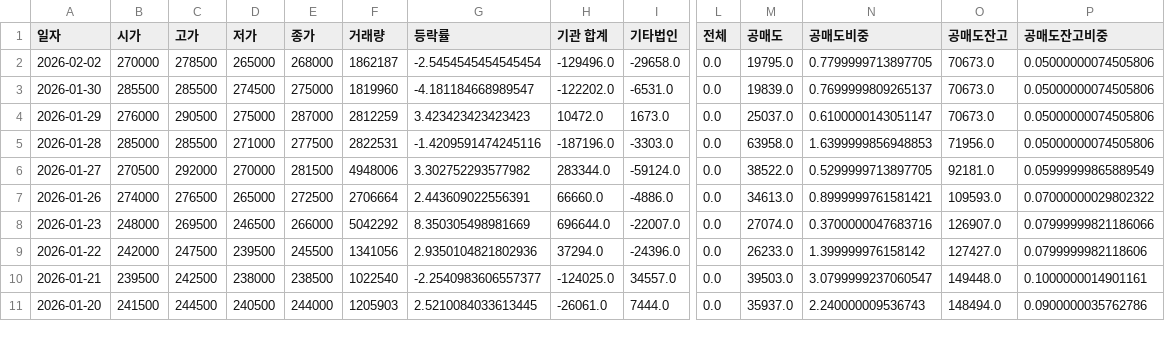
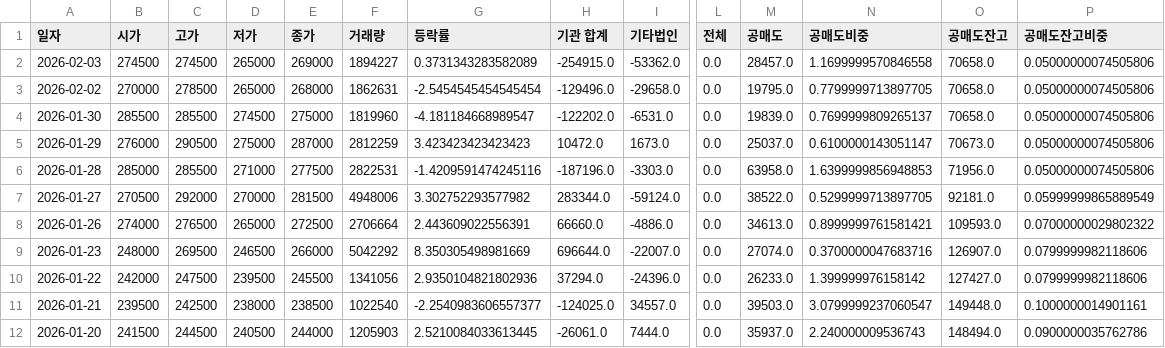
Before and after one commit to ccyun95/Internet_telecom_payment_work, a CSV file: data/NAVER_035420_stock_data.csv, drawn as a sheet; only a part is shown, gaps mark what is left out; addresses are those after the commit; rows hold the shown columns only; the diff names each change by its address in the sheet, - before the commit and + after, or states it on an @@ line.

```diff
--- a/data/NAVER_035420_stock_data.csv
+++ b/data/NAVER_035420_stock_data.csv
+row 2: 2026-02-03 | 274500 | 274500 | 265000 | 269000 | 1894227 | 0.3731343283582089 | -254915.0 | -53362.0 | 0.0 | 28457.0 | 1.1699999570846558 | 70658.0 | 0.05000000074505806
-F3 (거래량): 1862187
+F3 (거래량): 1862631
-O3:O4 (공매도잔고): 70673.0
+O3:O4 (공매도잔고): 70658.0
-P9 (공매도잔고비중): 0.07999999821186066
+P9 (공매도잔고비중): 0.0799999982118606
```
Also changed, not shown: data/Hecto_Innovation_214180_stock_data.csv, data/ITcen_Global_124500_stock_data.csv, 8 other files.
